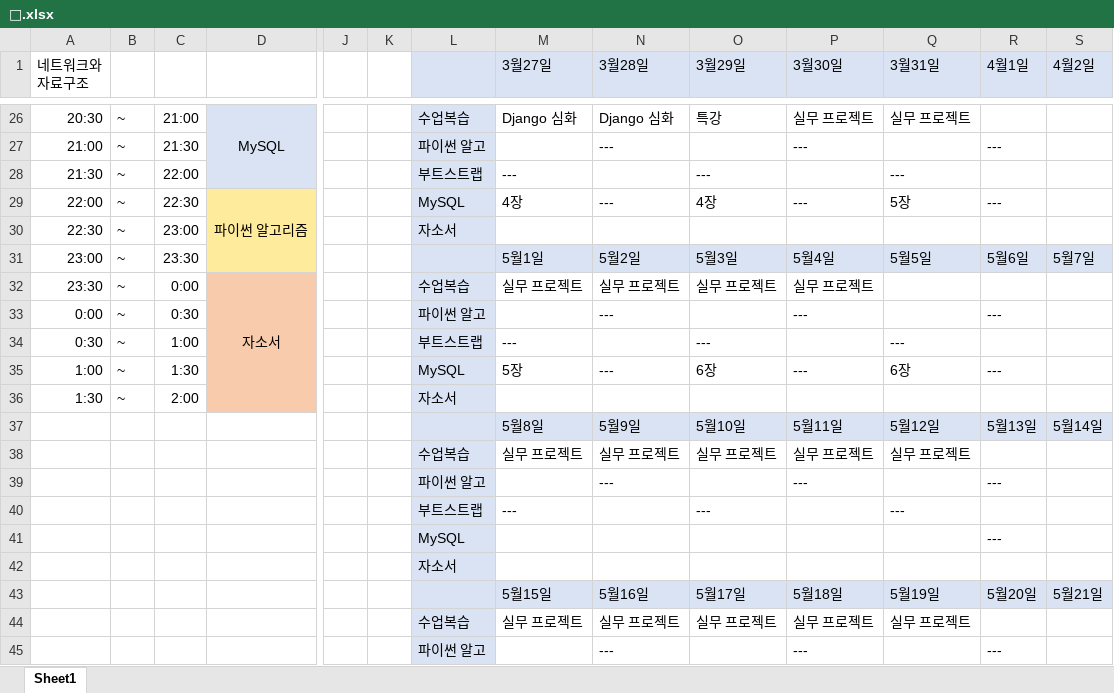
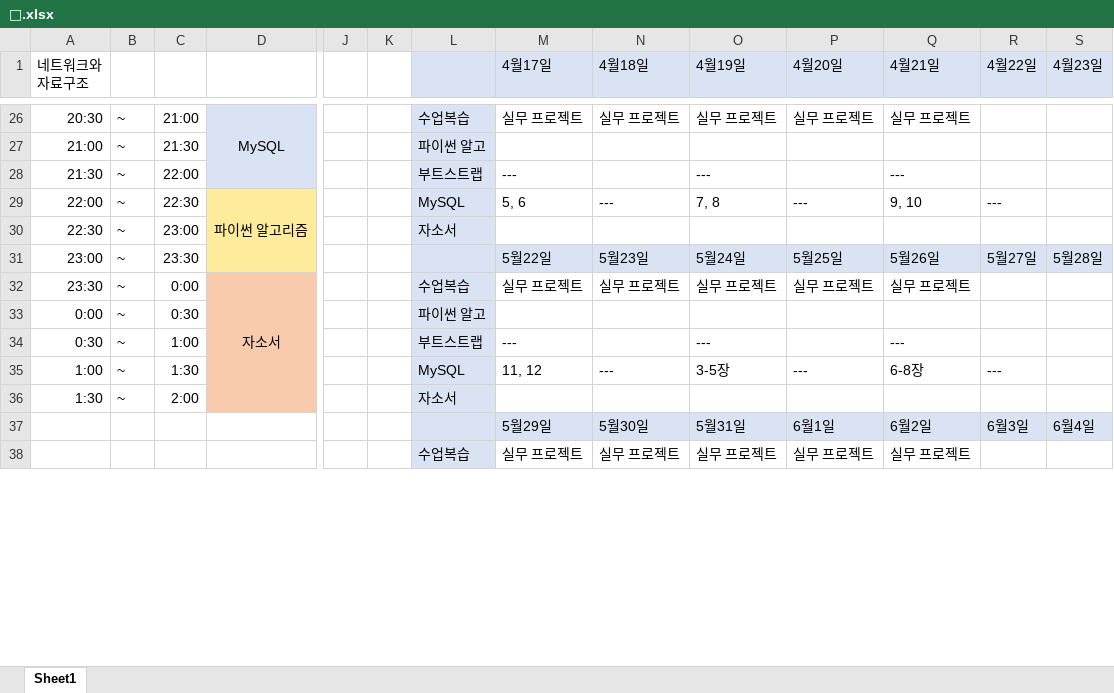
Before and after one commit to ssongnoss66/TIL-MATERIAL, an Excel workbook: 🥸.xlsx, sheet Sheet1, drawn as a sheet; only a part is shown, gaps mark what is left out; the shorter side is filled out with more unchanged rows; values as stored, in another font and other column widths than the file's, no borders; removed rows and columns are numbered as before the commit, all else as after; rows hold the shown columns only; the diff covers the shown part only; the diff names each change by its address in the sheet, - before the commit and + after, or states it on an @@ line.

```diff
--- a/🥸.xlsx (sheet Sheet1)
+++ b/🥸.xlsx (sheet Sheet1)
-M1: 3월27일
+M1: 4월17일
-N1: 3월28일
+N1: 4월18일
-O1: 3월29일
+O1: 4월19일
-P1: 3월30일
+P1: 4월20일
-Q1: 3월31일
+Q1: 4월21일
-R1: 4월1일
+R1: 4월22일
-S1: 4월2일
+S1: 4월23일
-M26 (4월17일): Django 심화
+M26 (4월17일): 실무 프로젝트
-N26 (4월18일): Django 심화
+N26 (4월18일): 실무 프로젝트
-O26 (4월19일): 특강
+O26 (4월19일): 실무 프로젝트
-N27 (4월18일): ---
+N27 (4월18일): (empty)
-P27 (4월20일): ---
+P27 (4월20일): (empty)
-R27 (4월22일): ---
+R27 (4월22일): (empty)
-M29 (4월17일): 4장
+M29 (4월17일): 5, 6
-O29 (4월19일): 4장
+O29 (4월19일): 7, 8
-Q29 (4월21일): 5장
+Q29 (4월21일): 9, 10
-M31 (4월17일): 5월1일
+M31 (4월17일): 5월22일
-N31 (4월18일): 5월2일
+N31 (4월18일): 5월23일
-O31 (4월19일): 5월3일
+O31 (4월19일): 5월24일
-P31 (4월20일): 5월4일
+P31 (4월20일): 5월25일
-Q31 (4월21일): 5월5일
+Q31 (4월21일): 5월26일
-R31 (4월22일): 5월6일
+R31 (4월22일): 5월27일
-S31 (4월23일): 5월7일
+S31 (4월23일): 5월28일
-Q32 (4월21일): (empty)
+Q32 (4월21일): 실무 프로젝트
-N33 (4월18일): ---
+N33 (4월18일): (empty)
-P33 (4월20일): ---
+P33 (4월20일): (empty)
-R33 (4월22일): ---
+R33 (4월22일): (empty)
-M35 (4월17일): 5장
+M35 (4월17일): 11, 12
-O35 (4월19일): 6장
+O35 (4월19일): 3-5장
-Q35 (4월21일): 6장
+Q35 (4월21일): 6-8장
-row 37:  |  |  |  |  |  |  | 5월8일 | 5월9일 | 5월10일 | 5월11일 | 5월12일 | 5월13일 | 5월14일
-row 38:  |  |  |  |  |  | 수업복습 | 실무 프로젝트 | 실무 프로젝트 | 실무 프로젝트 | 실무 프로젝트 | 실무 프로젝트
-row 39:  |  |  |  |  |  | 파이썬 알고 |  | --- |  | --- |  | ---
-row 40:  |  |  |  |  |  | 부트스트랩 | --- |  | --- |  | ---
-row 41:  |  |  |  |  |  | MySQL |  |  |  |  |  | ---
-row 43:  |  |  |  |  |  |  | 5월15일 | 5월16일 | 5월17일 | 5월18일 | 5월19일 | 5월20일 | 5월21일
-row 44:  |  |  |  |  |  | 수업복습 | 실무 프로젝트 | 실무 프로젝트 | 실무 프로젝트 | 실무 프로젝트 | 실무 프로젝트
-row 45:  |  |  |  |  |  | 파이썬 알고 |  | --- |  | --- |  | ---
```
Also changed, not shown: 16 added rows, 8 removed rows, 2 moved rows, 62 edited cells and cell formats elsewhere in this sheet, 2 other files.
